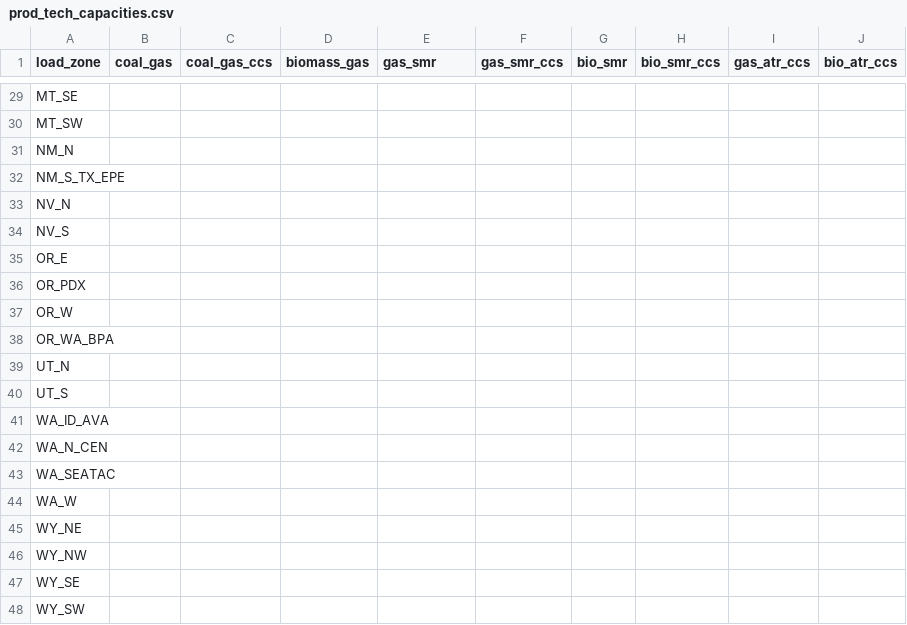
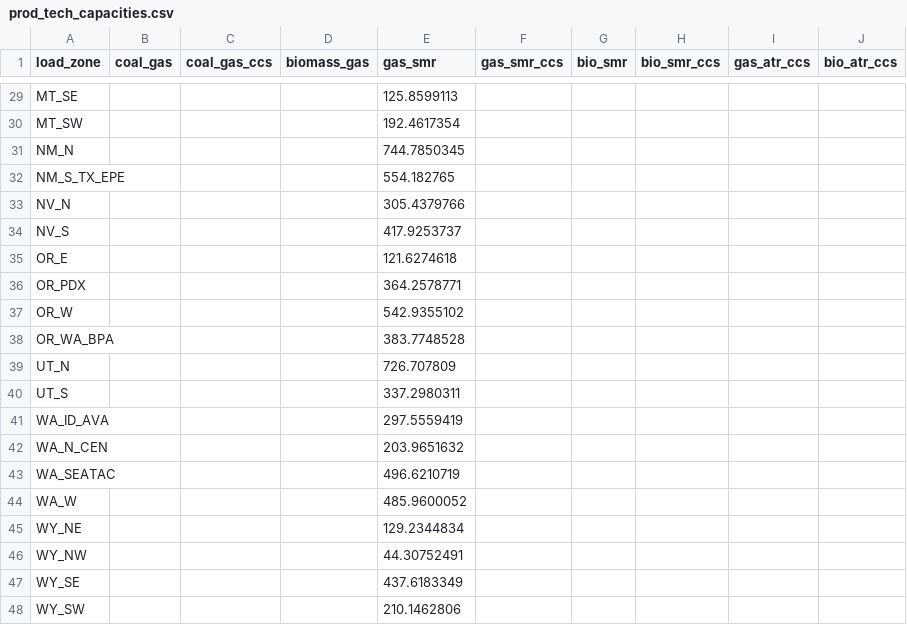
Before and after one commit to nkong1/wecc-fossil-plant-siting, a CSV file: user_inputs/prod_tech_capacities.csv, drawn as a sheet; only a part is shown, gaps mark what is left out; the diff covers the shown part only; the diff names each change by its address in the sheet, - before the commit and + after, or states it on an @@ line.

```diff
--- a/user_inputs/prod_tech_capacities.csv
+++ b/user_inputs/prod_tech_capacities.csv
-E29 (gas_smr): (empty)
+E29 (gas_smr): 125.8599113
-E30 (gas_smr): (empty)
+E30 (gas_smr): 192.4617354
-E31 (gas_smr): (empty)
+E31 (gas_smr): 744.7850345
-E32 (gas_smr): (empty)
+E32 (gas_smr): 554.182765
-E33 (gas_smr): (empty)
+E33 (gas_smr): 305.4379766
-E34 (gas_smr): (empty)
+E34 (gas_smr): 417.9253737
-E35 (gas_smr): (empty)
+E35 (gas_smr): 121.6274618
-E36 (gas_smr): (empty)
+E36 (gas_smr): 364.2578771
-E37 (gas_smr): (empty)
+E37 (gas_smr): 542.9355102
-E38 (gas_smr): (empty)
+E38 (gas_smr): 383.7748528
-E39 (gas_smr): (empty)
+E39 (gas_smr): 726.707809
-E40 (gas_smr): (empty)
+E40 (gas_smr): 337.2980311
-E41 (gas_smr): (empty)
+E41 (gas_smr): 297.5559419
-E42 (gas_smr): (empty)
+E42 (gas_smr): 203.9651632
-E43 (gas_smr): (empty)
+E43 (gas_smr): 496.6210719
-E44 (gas_smr): (empty)
+E44 (gas_smr): 485.9600052
-E45 (gas_smr): (empty)
+E45 (gas_smr): 129.2344834
-E46 (gas_smr): (empty)
+E46 (gas_smr): 44.30752491
-E47 (gas_smr): (empty)
+E47 (gas_smr): 437.6183349
-E48 (gas_smr): (empty)
+E48 (gas_smr): 210.1462806
```
Also changed, not shown: 29 edited cells elsewhere in this file, 2 other files.
